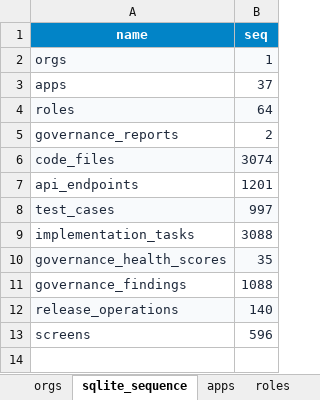
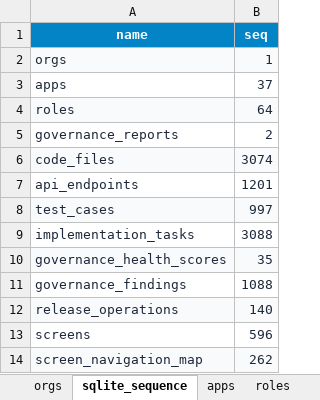
Before and after one commit to shaikhrais/primecare-platform, an Excel workbook: .agents/governance/primecare_governance_audit.xlsx, sheet sqlite_sequence, drawn as a sheet; values as stored, in another font and other column widths than the file's, no borders; the diff names each change by its address in the sheet, - before the commit and + after, or states it on an @@ line.

Commit message:
refactor(audit): implement screen hierarchy, modular grouping, and workflow navigation maps

```diff
--- a/.agents/governance/primecare_governance_audit.xlsx (sheet sqlite_sequence)
+++ b/.agents/governance/primecare_governance_audit.xlsx (sheet sqlite_sequence)
+row 14: screen_navigation_map | 262
```
Also changed, not shown: sheet screens, other sheet tabs, artifacts/primecare_governance_registry.xlsx, 3 other files.
